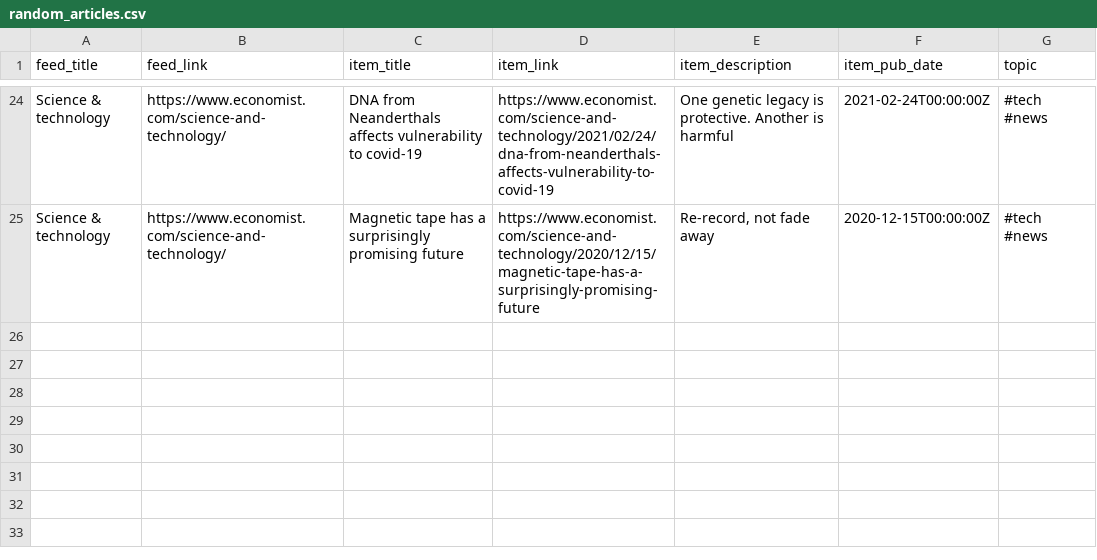
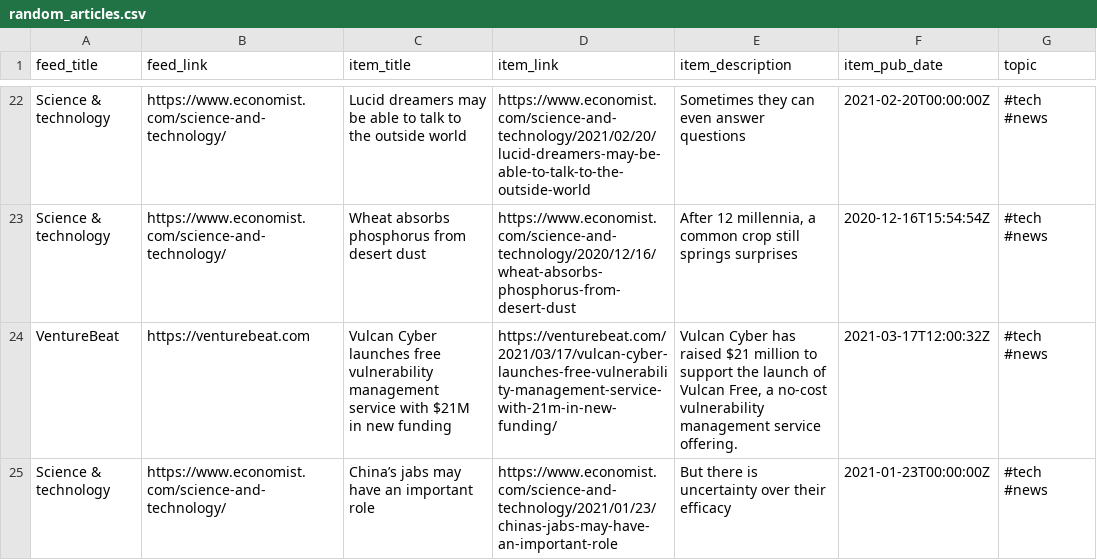
Before and after one commit to bryanwhiting/dsnews, a CSV file: output/random_articles.csv, drawn as a sheet; only a part is shown, gaps mark what is left out; addresses are those after the commit; the diff covers the shown part only; the diff names each change by its address in the sheet, - before the commit and + after, or states it on an @@ line.

```diff
--- a/output/random_articles.csv
+++ b/output/random_articles.csv
-C22 (item_title): DNA from Neanderthals affects vulnerability to covid-19
+C22 (item_title): Lucid dreamers may be able to talk to the outside world
-D22 (item_link): https://www.economist.com/science-and-technology/2021/02/24/dna-from-neanderthals-affects-vulnerability-to-covid-19
+D22 (item_link): https://www.economist.com/science-and-technology/2021/02/20/lucid-dreamers-may-be-able-to-talk-to-the-outside-world
-E22 (item_description): One genetic legacy is protective. Another is harmful
+E22 (item_description): Sometimes they can even answer questions
-F22 (item_pub_date): 2021-02-24T00:00:00Z
+F22 (item_pub_date): 2021-02-20T00:00:00Z
+row 23: Science & technology | https://www.economist.com/science-and-technology/ | Wheat absorbs phosphorus from desert dust | https://www.economist.com/science-and-technology/2020/12/16/wheat-absorbs-phosphorus-from-desert-dust | After 12 millennia, a common crop still springs surprises | 2020-12-16T15:54:54Z | #tech #news
+row 24: VentureBeat | https://venturebeat.com | Vulcan Cyber launches free vulnerability management service with $21M in new funding | https://venturebeat.com/2021/03/17/vulcan-cyber-launches-free-vulnerability-management-service-with-21m-in-new-funding/ | Vulcan Cyber has raised $21 million to support the launch of Vulcan Free, a no-cost vulnerability management service offering. | 2021-03-17T12:00:32Z | #tech #news
-C25 (item_title): Magnetic tape has a surprisingly promising future
+C25 (item_title): China’s jabs may have an important role
-D25 (item_link): https://www.economist.com/science-and-technology/2020/12/15/magnetic-tape-has-a-surprisingly-promising-future
+D25 (item_link): https://www.economist.com/science-and-technology/2021/01/23/chinas-jabs-may-have-an-important-role
-E25 (item_description): Re-record, not fade away
+E25 (item_description): But there is uncertainty over their efficacy
-F25 (item_pub_date): 2020-12-15T00:00:00Z
+F25 (item_pub_date): 2021-01-23T00:00:00Z
```
Also changed, not shown: 7 added rows, 9 removed rows and 47 edited cells elsewhere in this file, 2 other files.
